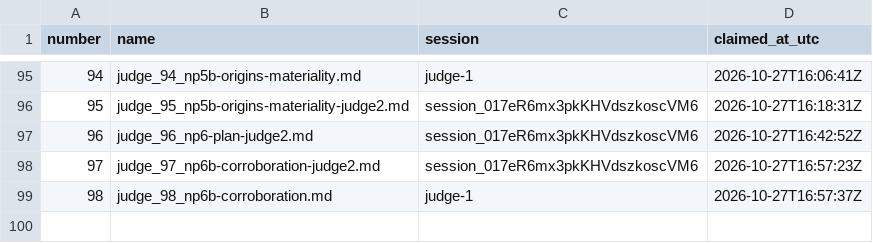
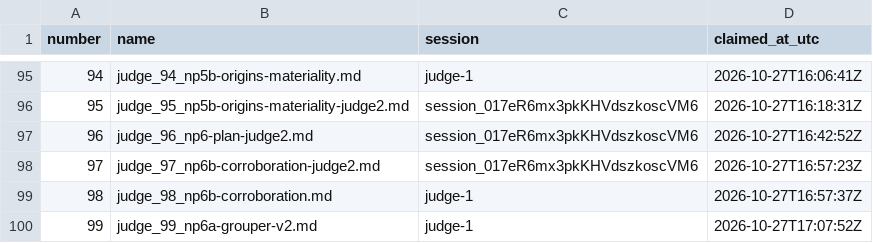
Before and after one commit to contactexepex/omenix-trading, a CSV file: numbers/judge-report.csv, drawn as a sheet; only a part is shown, gaps mark what is left out.

```diff
--- a/numbers/judge-report.csv
+++ b/numbers/judge-report.csv
@@ -99 +99,2 @@ number,name,session,claimed_at_utc
 98,judge_98_np6b-corroboration.md,judge-1,2026-10-27T16:57:37Z
+99,judge_99_np6a-grouper-v2.md,judge-1,2026-10-27T17:07:52Z
```
